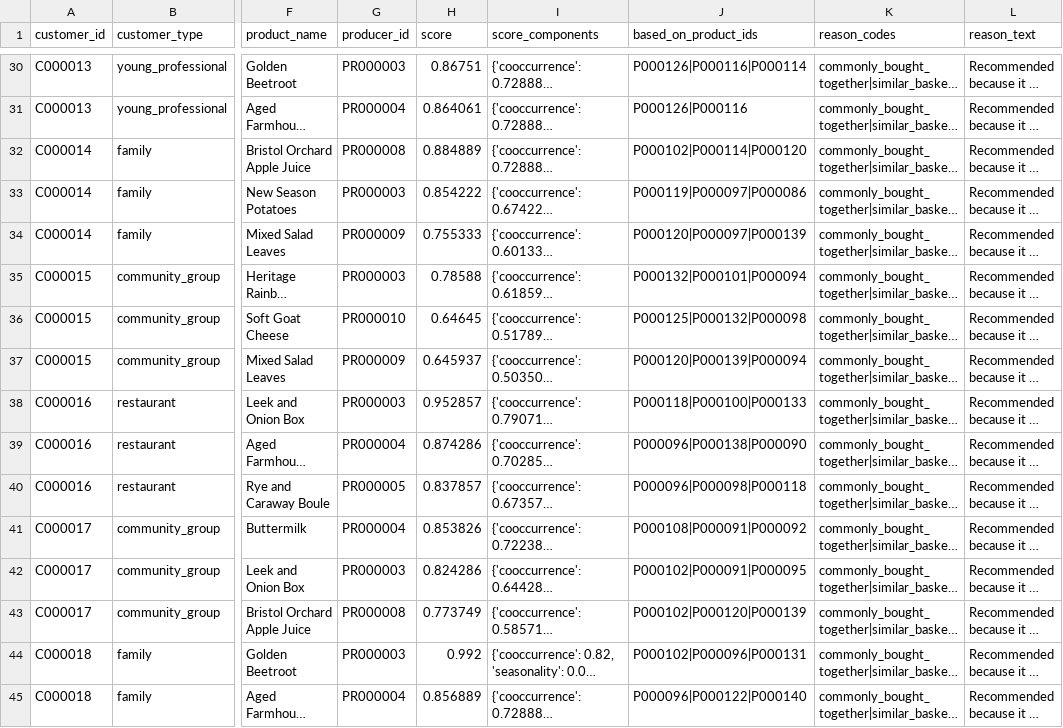
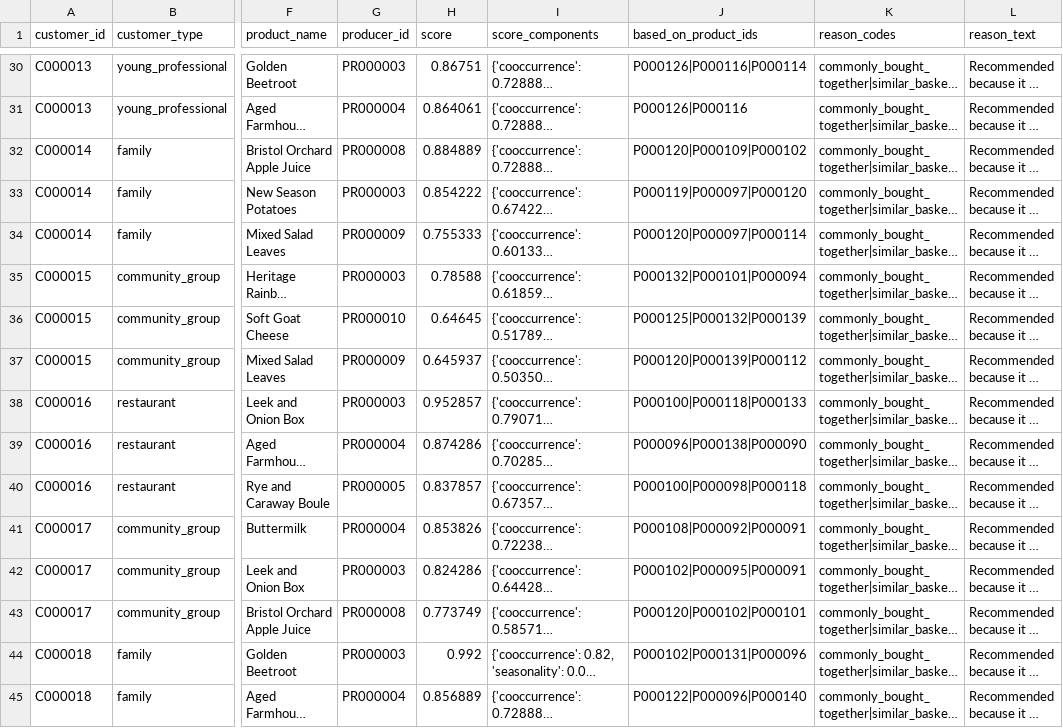
Before and after one commit to muoimeo/advanced-ai-brfn, a CSV file: outputs/task1_recommender/discovery_examples.csv, drawn as a sheet; only a part is shown, gaps mark what is left out; long unchanged cells end in …; the diff covers the shown part only; the diff names each change by its address in the sheet, - before the commit and + after, or states it on an @@ line.

```diff
--- a/outputs/task1_recommender/discovery_examples.csv
+++ b/outputs/task1_recommender/discovery_examples.csv
-J32 (based_on_product_ids): P000102|P000114|P000120
+J32 (based_on_product_ids): P000120|P000109|P000102
-J33 (based_on_product_ids): P000119|P000097|P000086
+J33 (based_on_product_ids): P000119|P000097|P000120
-J34 (based_on_product_ids): P000120|P000097|P000139
+J34 (based_on_product_ids): P000120|P000097|P000114
-J36 (based_on_product_ids): P000125|P000132|P000098
+J36 (based_on_product_ids): P000125|P000132|P000139
-J37 (based_on_product_ids): P000120|P000139|P000094
+J37 (based_on_product_ids): P000120|P000139|P000112
-J38 (based_on_product_ids): P000118|P000100|P000133
+J38 (based_on_product_ids): P000100|P000118|P000133
-J40 (based_on_product_ids): P000096|P000098|P000118
+J40 (based_on_product_ids): P000100|P000098|P000118
-J41 (based_on_product_ids): P000108|P000091|P000092
+J41 (based_on_product_ids): P000108|P000092|P000091
-J42 (based_on_product_ids): P000102|P000091|P000095
+J42 (based_on_product_ids): P000102|P000095|P000091
-J43 (based_on_product_ids): P000102|P000120|P000139
+J43 (based_on_product_ids): P000120|P000102|P000101
-J44 (based_on_product_ids): P000102|P000096|P000131
+J44 (based_on_product_ids): P000102|P000131|P000096
-J45 (based_on_product_ids): P000096|P000122|P000140
+J45 (based_on_product_ids): P000122|P000096|P000140
```
Also changed, not shown: 109 edited cells elsewhere in this file, 15 other files.
